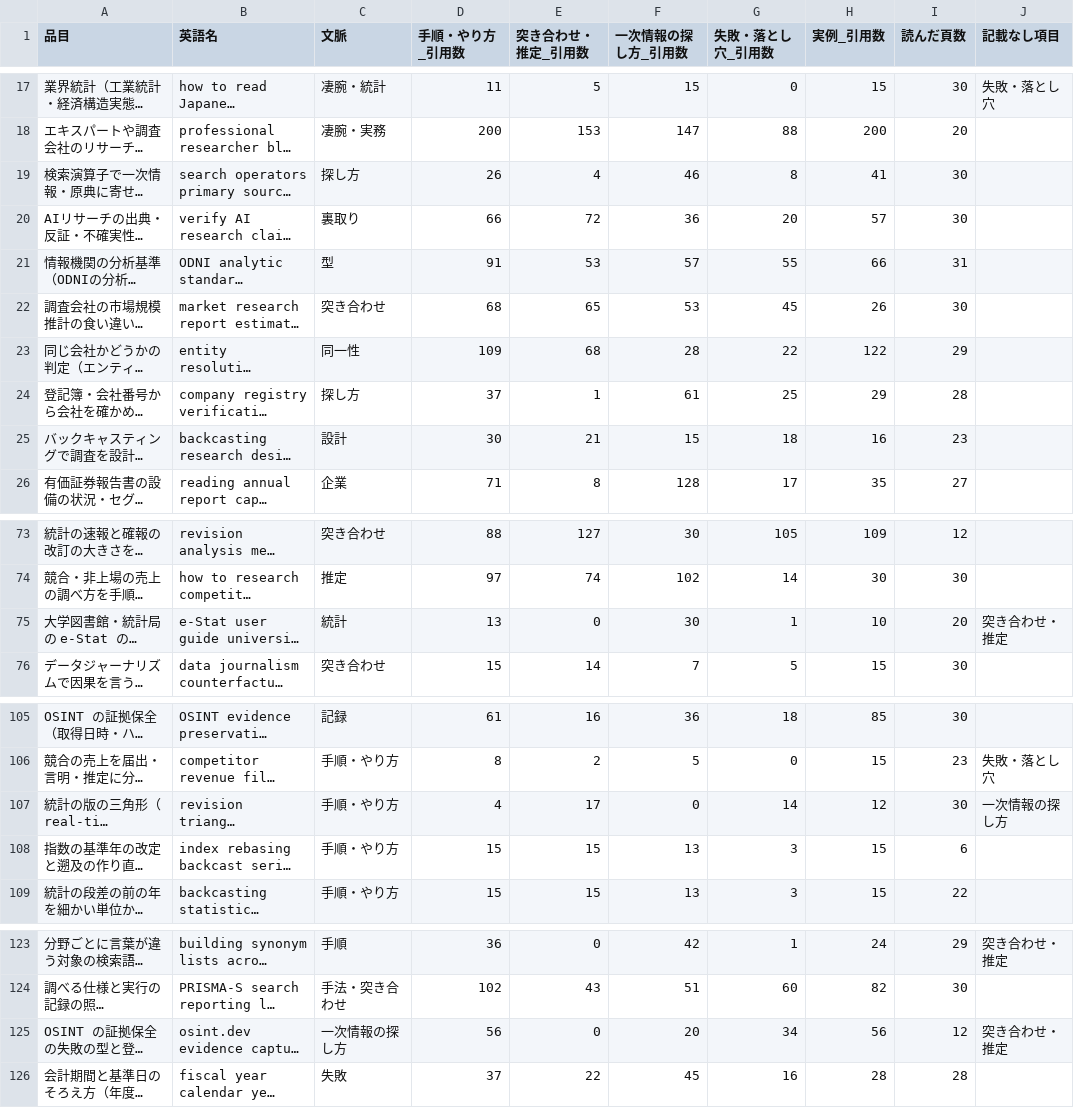
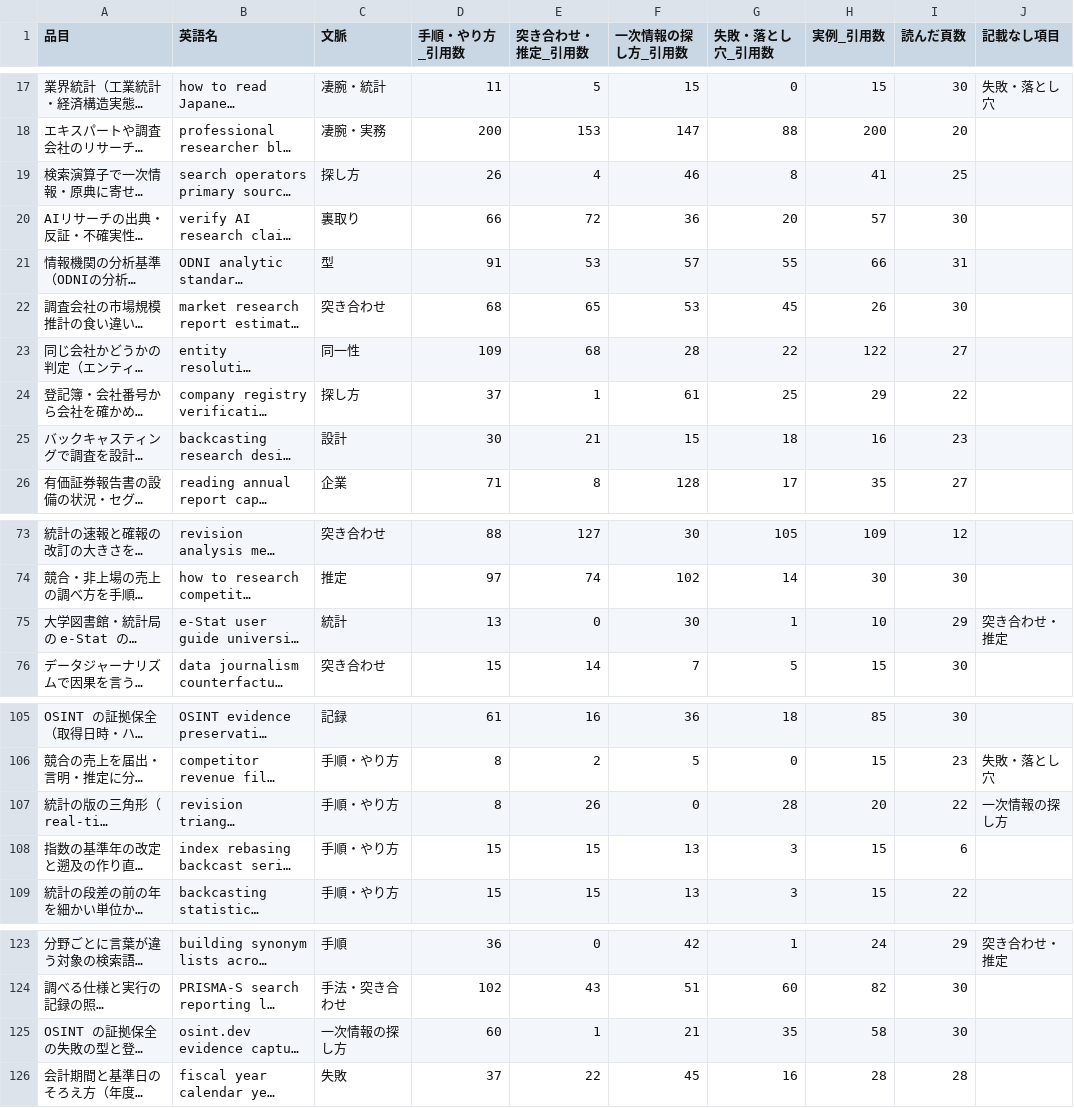
Before and after one commit to a-one-road-official/Researcher, a CSV file: researcher/out/research_method/summary.csv, drawn as a sheet; only a part is shown, gaps mark what is left out; long unchanged cells end in …; the diff names each change by its address in the sheet, - before the commit and + after, or states it on an @@ line.

```diff
--- a/researcher/out/research_method/summary.csv
+++ b/researcher/out/research_method/summary.csv
-I19 (読んだ頁数): 30
+I19 (読んだ頁数): 25
-I23 (読んだ頁数): 29
+I23 (読んだ頁数): 27
-I24 (読んだ頁数): 28
+I24 (読んだ頁数): 22
-I75 (読んだ頁数): 20
+I75 (読んだ頁数): 29
-D107 (手順・やり方_引用数): 4
+D107 (手順・やり方_引用数): 8
-E107 (突き合わせ・推定_引用数): 17
+E107 (突き合わせ・推定_引用数): 26
-G107 (失敗・落とし穴_引用数): 14
+G107 (失敗・落とし穴_引用数): 28
-H107 (実例_引用数): 12
+H107 (実例_引用数): 20
-I107 (読んだ頁数): 30
+I107 (読んだ頁数): 22
-D125 (手順・やり方_引用数): 56
+D125 (手順・やり方_引用数): 60
-E125 (突き合わせ・推定_引用数): 0
+E125 (突き合わせ・推定_引用数): 1
-F125 (一次情報の探し方_引用数): 20
+F125 (一次情報の探し方_引用数): 21
-G125 (失敗・落とし穴_引用数): 34
+G125 (失敗・落とし穴_引用数): 35
-H125 (実例_引用数): 56
+H125 (実例_引用数): 58
-I125 (読んだ頁数): 12
+I125 (読んだ頁数): 30
-J125 (記載なし項目): 突き合わせ・推定
+J125 (記載なし項目): (empty)
```
Also changed, not shown: researcher/out/research_method/cross.csv, 17 other files.
